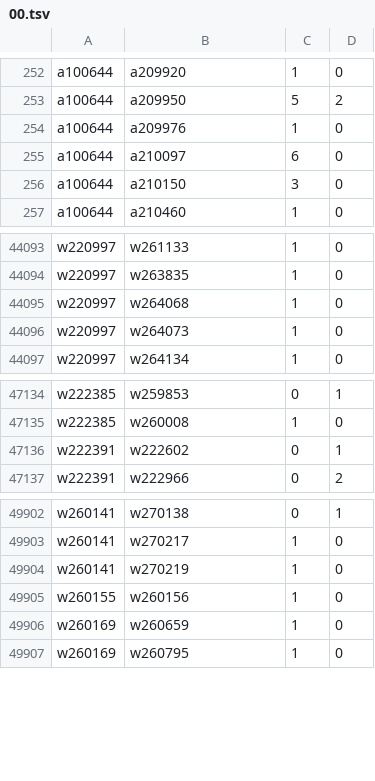
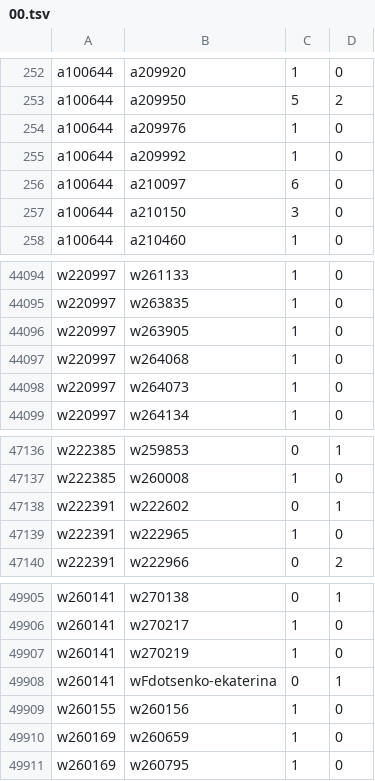
Before and after one commit to robertzechovsky639-ui/tenis, a TSV file: state/h2h/00.tsv, drawn as a sheet; only a part is shown, gaps mark what is left out; the diff names each change by its address in the sheet, - before the commit and + after, or states it on an @@ line.

```diff
--- a/state/h2h/00.tsv
+++ b/state/h2h/00.tsv
+row 255: a100644 | a209992 | 1 | 0
+row 44096: w220997 | w263905 | 1 | 0
+row 47139: w222391 | w222965 | 1 | 0
+row 49908: w260141 | wFdotsenko-ekaterina | 0 | 1
```
Also changed, not shown: state/h2h/01.tsv, state/h2h/07.tsv, 26 other files.
